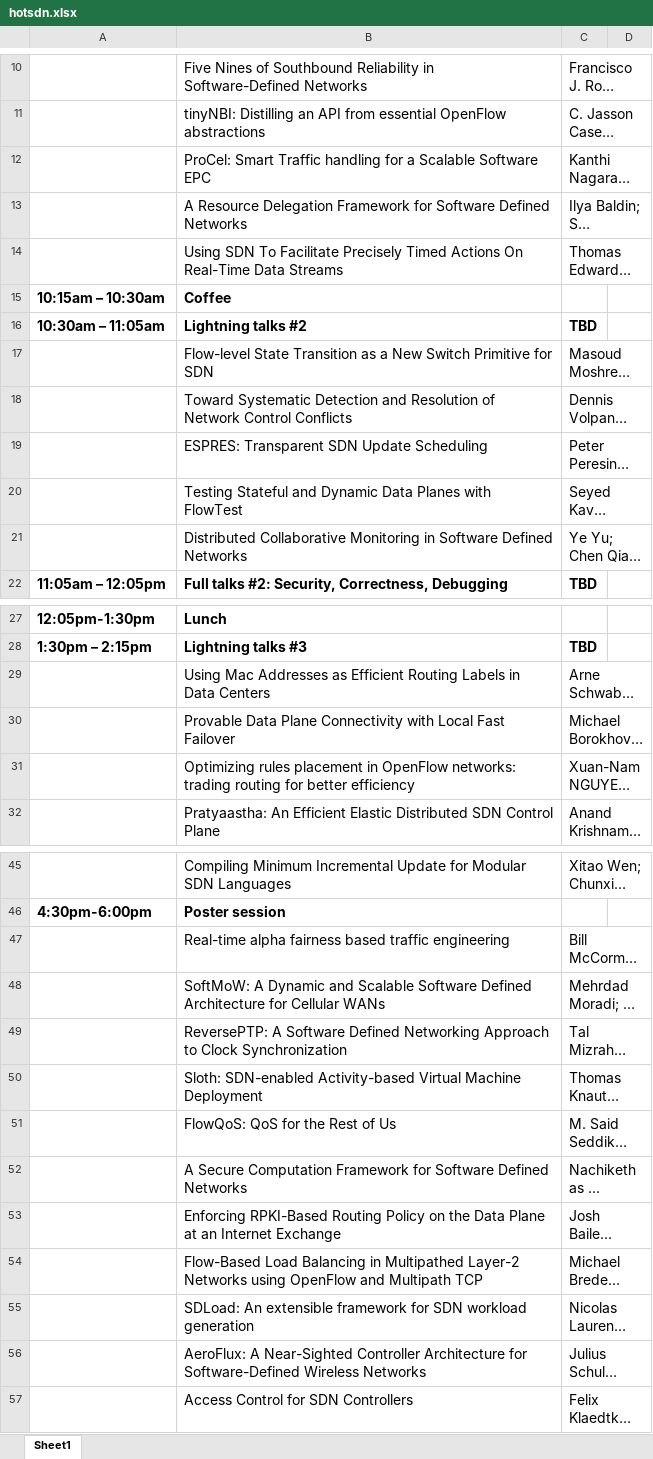
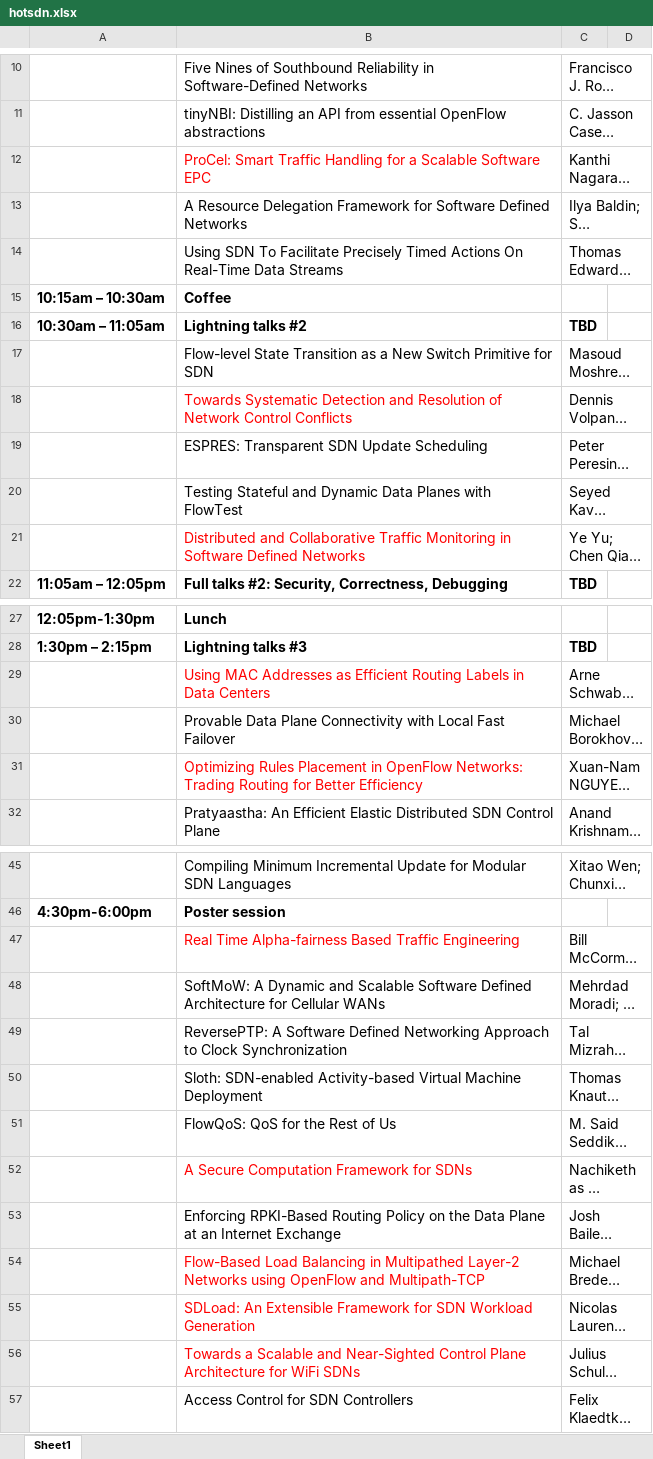
Before and after one commit to brighten/SIGCOMM2014, an Excel workbook: scripts/generate_programs/input_data/hotsdn.xlsx, sheet Sheet1, drawn as a sheet; only a part is shown, gaps mark what is left out; long unchanged cells end in …; values as stored, in another font and other column widths than the file's, no borders; the diff covers the shown part only; the diff names each change by its address in the sheet, - before the commit and + after, or states it on an @@ line.

Commit message:
Update HotSDN program

```diff
--- a/scripts/generate_programs/input_data/hotsdn.xlsx (sheet Sheet1)
+++ b/scripts/generate_programs/input_data/hotsdn.xlsx (sheet Sheet1)
-B12: …Smart Traffic handling for a…
+B12: …Smart Traffic Handling for a…
-B12 text colour: black
+B12 text colour: #FF0000
-B18: Toward Systematic Detection…
+B18: Towards Systematic Detection…
-B18 text colour: black
+B18 text colour: #FF0000
-B21: Distributed Collaborative Monitoring in…
+B21: Distributed and Collaborative Traffic Monitoring in…
-B21 text colour: black
+B21 text colour: #FF0000
-B29: Using Mac Addresses as…
+B29: Using MAC Addresses as…
-B29 text colour: black
+B29 text colour: #FF0000
-B31: Optimizing rules placement in OpenFlow networks: trading routing for better efficiency
+B31: Optimizing Rules Placement in OpenFlow Networks: Trading Routing for Better Efficiency
-B31 text colour: black
+B31 text colour: #FF0000
-B47: Real-time alpha fairness based traffic engineering
+B47: Real Time Alpha-fairness Based Traffic Engineering
-B47 text colour: black
+B47 text colour: #FF0000
-B52: …Framework for Software Defined Networks
+B52: …Framework for SDNs
-B52 text colour: black
+B52 text colour: #FF0000
-B54: …OpenFlow and Multipath TCP
+B54: …OpenFlow and Multipath-TCP
-B54:B56 text colour: black
+B54:B56 text colour: #FF0000
-B55: SDLoad: An extensible framework for SDN workload generation
+B55: SDLoad: An Extensible Framework for SDN Workload Generation
-B56: AeroFlux: A Near-Sighted Controller Architecture for Software-Defined Wireless Networks
+B56: Towards a Scalable and Near-Sighted Control Plane Architecture for WiFi SDNs
```
Also changed, not shown: 2 edited cells and cell formats elsewhere in this sheet, 2 other files.
